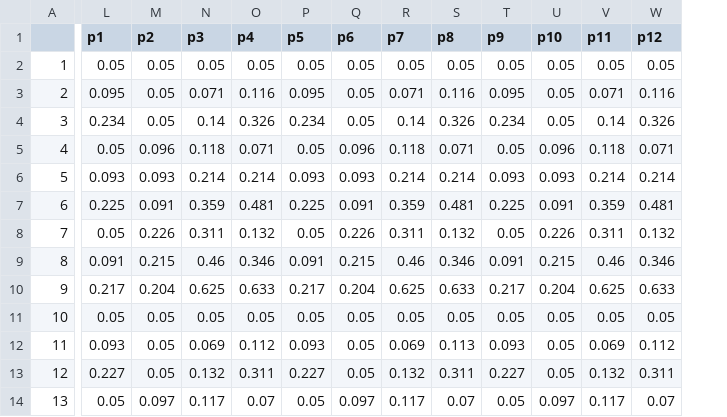
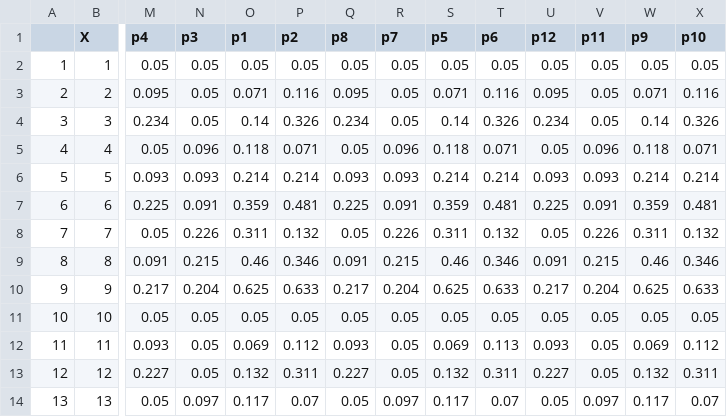
Before and after one commit to josefinabernardo/covAC-simulation-study-2024, a CSV file: 2024-05-28_mx_power_appendix.csv, drawn as a sheet; only a part is shown, gaps mark what is left out; addresses are those after the commit; the diff covers the shown part only; the diff names each change by its address in the sheet, - before the commit and + after, or states it on an @@ line.

Commit message:
Reorder simulation power results (Mx)
Reordered the power results that were wrong

```diff
--- a/2024-05-28_mx_power_appendix.csv
+++ b/2024-05-28_mx_power_appendix.csv
+column B (X), rows 2-14: 1 | 2 | 3 | 4 | 5 | 6 | 7 | 8 | 9 | 10 | 11 | 12 | 13
-M1: p1
+M1: p4
-N1: p2
+N1: p3
-O1: p3
+O1: p1
-P1: p4
+P1: p2
-Q1: p5
+Q1: p8
-R1: p6
+R1: p7
-S1: p7
+S1: p5
-T1: p8
+T1: p6
-U1: p9
+U1: p12
-V1: p10
+V1: p11
-W1: p11
+W1: p9
-X1: p12
+X1: p10
```
Also changed, not shown: 4 edited cells elsewhere in this file, 2 other files.
